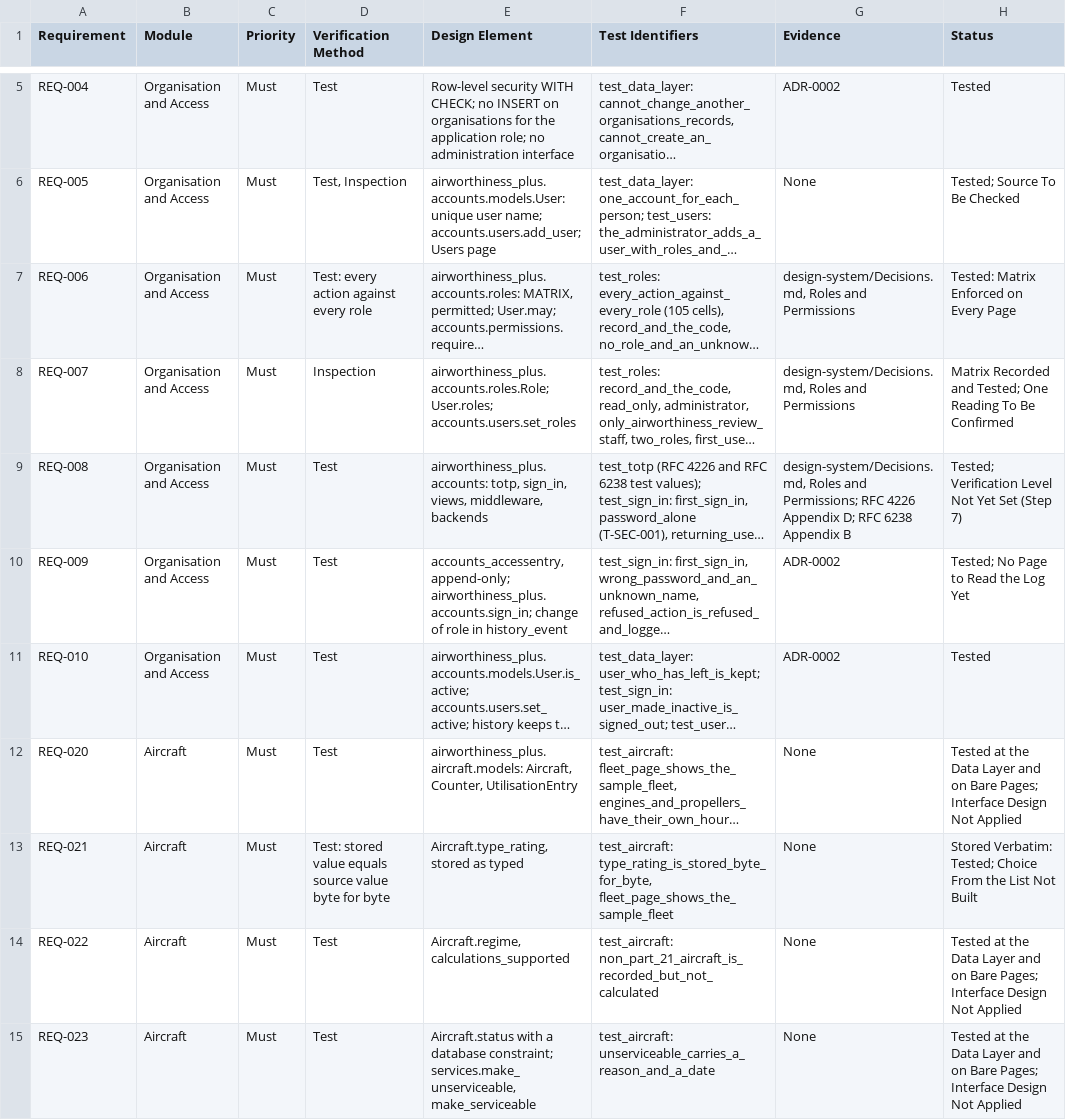
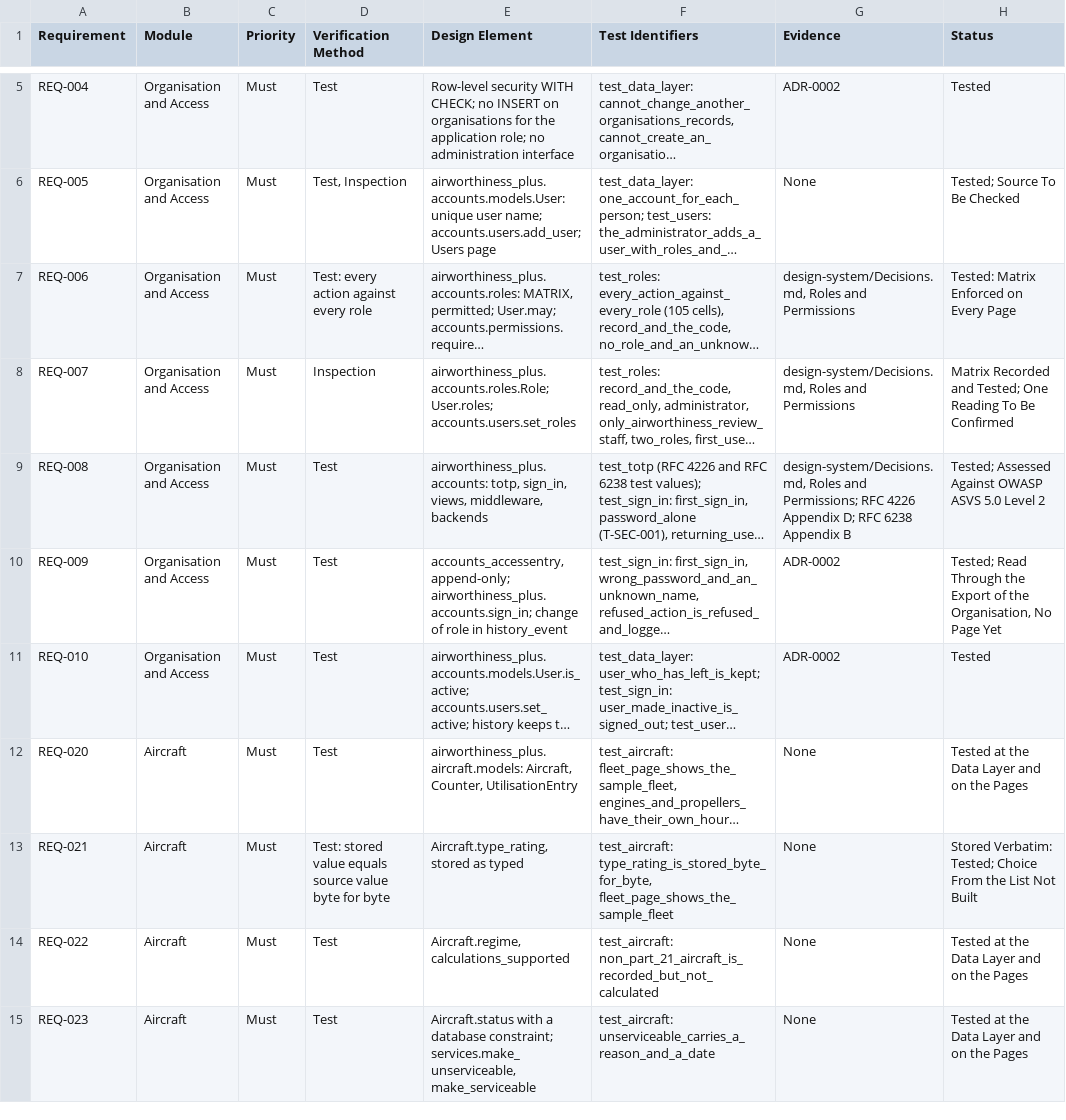
Before and after one commit to alxtkng/airworthiness-plus, a CSV file: requirements/traceability.csv, drawn as a sheet; only a part is shown, gaps mark what is left out; long unchanged cells end in …; the diff covers the shown part only; the diff names each change by its address in the sheet, - before the commit and + after, or states it on an @@ line.

```diff
--- a/requirements/traceability.csv
+++ b/requirements/traceability.csv
-H9 (Status): Tested; Verification Level Not Yet Set (Step 7)
+H9 (Status): Tested; Assessed Against OWASP ASVS 5.0 Level 2
-H10 (Status): Tested; No Page to Read the Log Yet
+H10 (Status): Tested; Read Through the Export of the Organisation, No Page Yet
-H12 (Status): …and on Bare Pages; Interface Design Not Applied
+H12 (Status): …and on the Pages
-H14:H15 (Status): …and on Bare Pages; Interface Design Not Applied
+H14:H15 (Status): …and on the Pages
```
Also changed, not shown: 53 edited cells elsewhere in this file, 1 other file.
